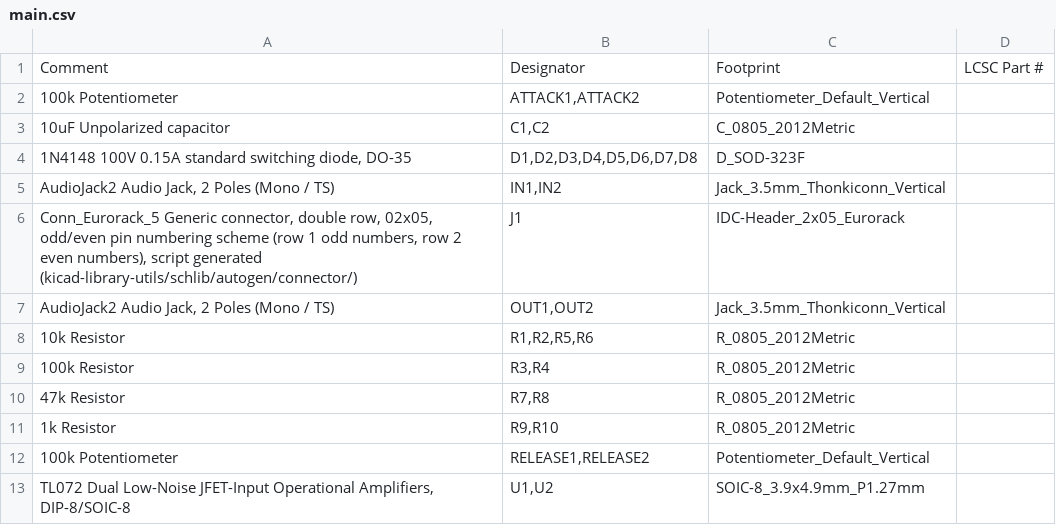
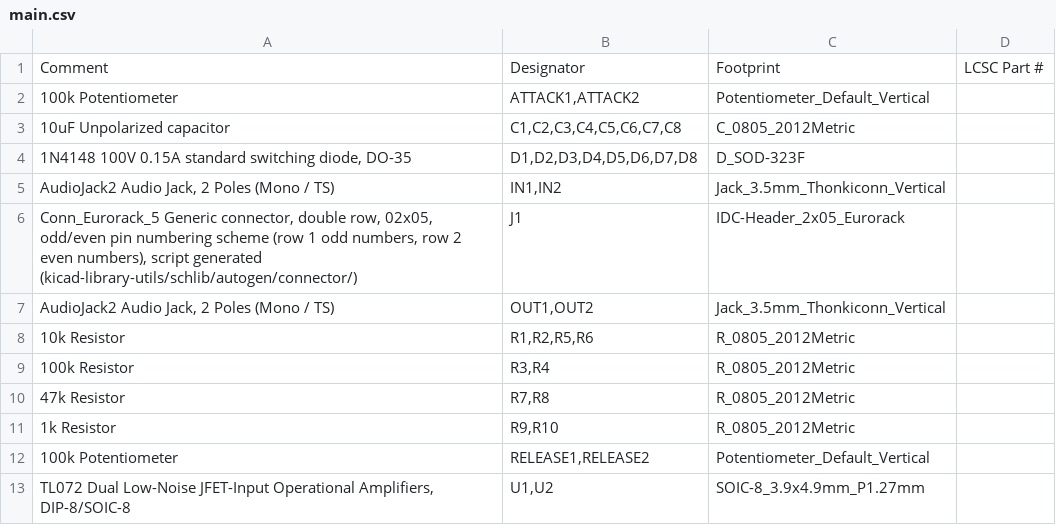
Before and after one commit to daanklijn/lmnc-envelope-generator, a CSV file: main/main.csv, drawn as a sheet.

```diff
--- a/main/main.csv
+++ b/main/main.csv
@@ -2,3 +2,3 @@ Comment,Designator,Footprint,LCSC Part #
 100k Potentiometer,"ATTACK1,ATTACK2",Potentiometer_Default_Vertical,
-10uF Unpolarized capacitor,"C1,C2",C_0805_2012Metric,
+10uF Unpolarized capacitor,"C1,C2,C3,C4,C5,C6,C7,C8",C_0805_2012Metric,
 "1N4148 100V 0.15A standard switching diode, DO-35","D1,D2,D3,D4,D5,D6,D7,D8",D_SOD-323F,
```
Also changed, not shown: 25 other files.
